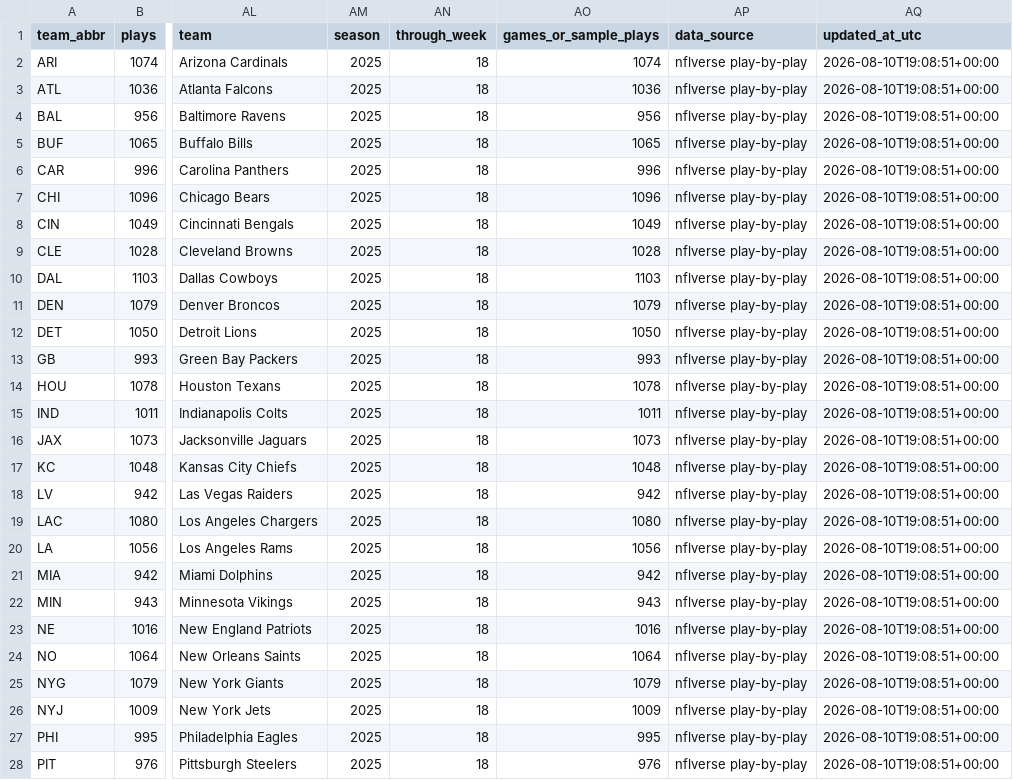
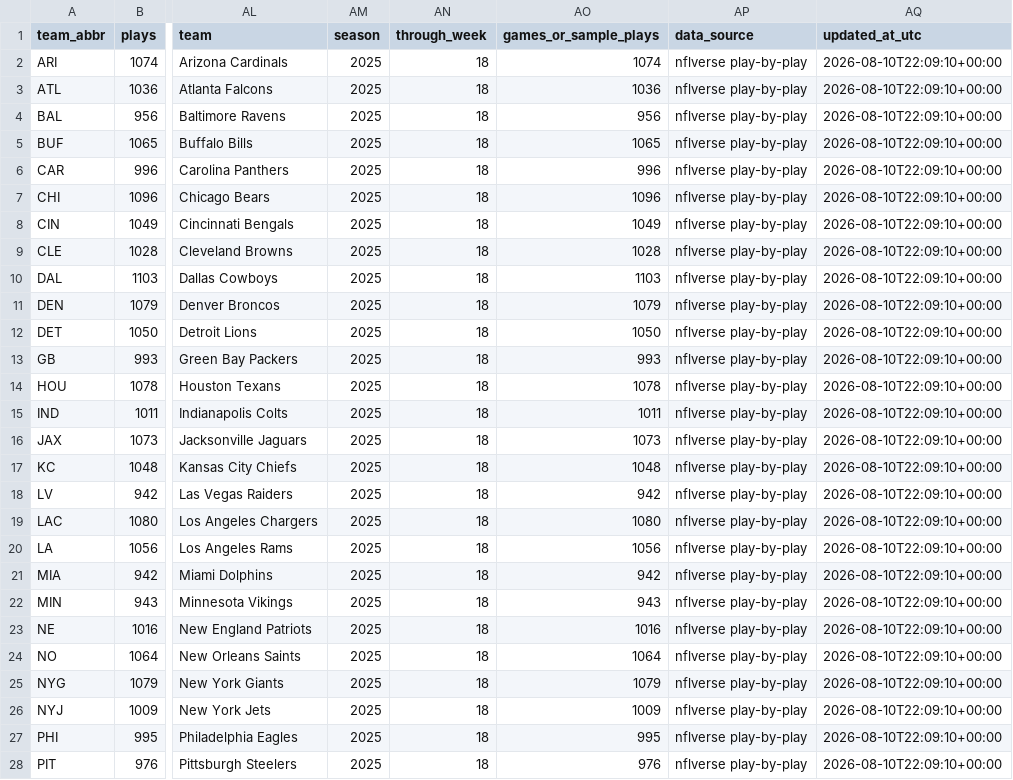
Before and after one commit to msiony24/Michael-betting-dashboard, a CSV file: data/nfl/team_snapshot.csv, drawn as a sheet; only a part is shown, gaps mark what is left out; the diff covers the shown part only; the diff names each change by its address in the sheet, - before the commit and + after, or states it on an @@ line.

```diff
--- a/data/nfl/team_snapshot.csv
+++ b/data/nfl/team_snapshot.csv
-AQ2:AQ28 (updated_at_utc): 2026-08-10T19:08:51+00:00
+AQ2:AQ28 (updated_at_utc): 2026-08-10T22:09:10+00:00
```
Also changed, not shown: 5 edited cells elsewhere in this file, data/nfl/game_quality.csv, data/nfl/schedules.csv, 7 other files.
